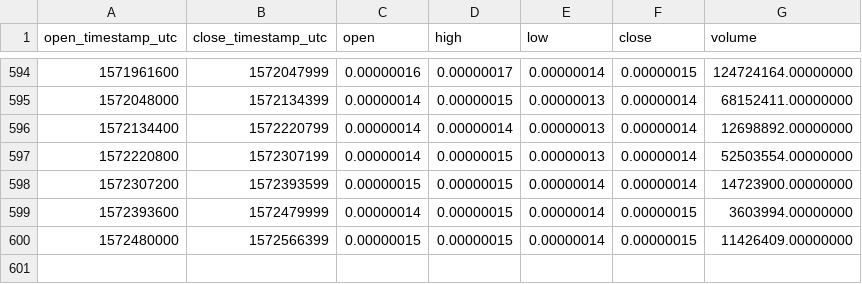
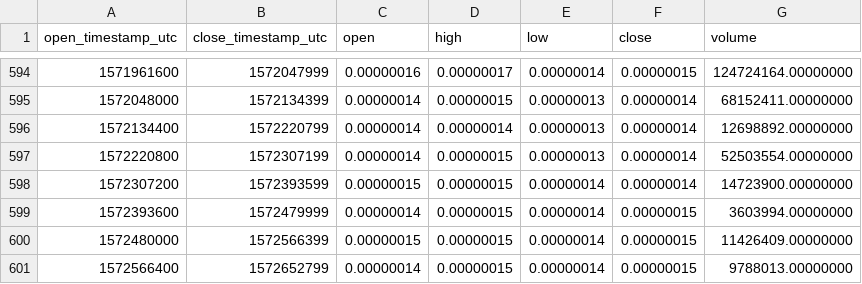
Before and after one commit to cryptobigbro/binance-STORMBTC, a CSV file: binance-STORMBTC-1d.csv, drawn as a sheet; only a part is shown, gaps mark what is left out; the diff names each change by its address in the sheet, - before the commit and + after, or states it on an @@ line.

Commit message:
Update OHLCV data.

```diff
--- a/binance-STORMBTC-1d.csv
+++ b/binance-STORMBTC-1d.csv
+row 601: 1572566400 | 1572652799 | 0.00000014 | 0.00000015 | 0.00000014 | 0.00000015 | 9788013.00000000
```
Also changed, not shown: 1 other file.
